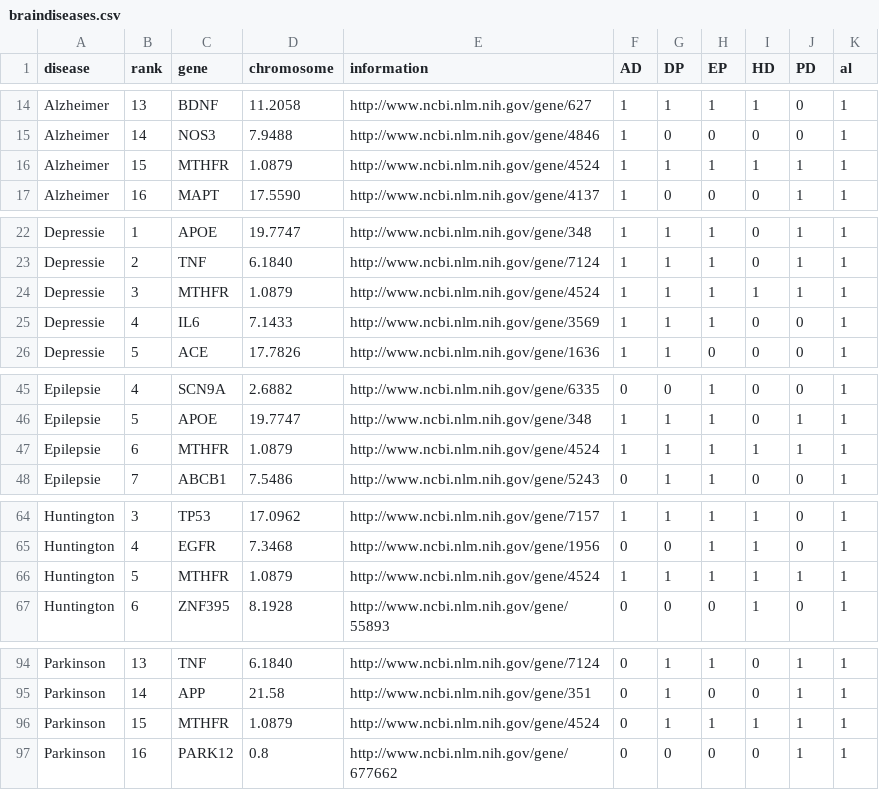
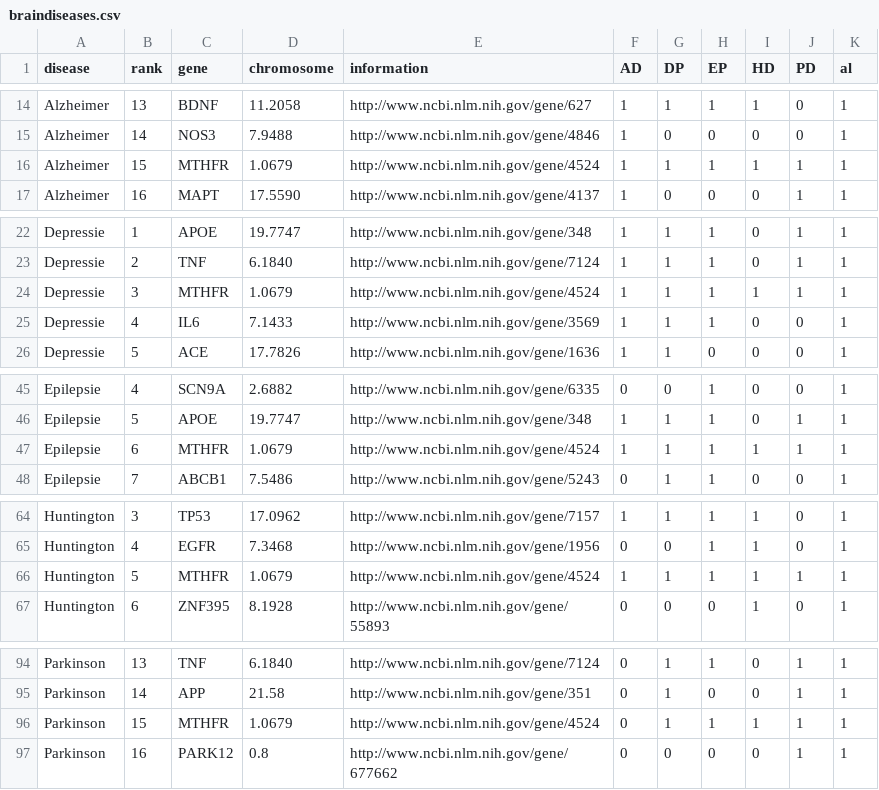
Before and after one commit to kirstendewit/Programmeerproject, a CSV file: Website/braindiseases.csv, drawn as a sheet; only a part is shown, gaps mark what is left out.

```diff
--- a/Website/braindiseases.csv
+++ b/Website/braindiseases.csv
@@ -15,3 +15,3 @@ Alzheimer,13,BDNF,11.2058,http://www.ncbi.nlm.nih.gov/gene/627,1,1,1,1,0,1
 Alzheimer,14,NOS3,7.9488,http://www.ncbi.nlm.nih.gov/gene/4846,1,0,0,0,0,1
-Alzheimer,15,MTHFR,1.0879,http://www.ncbi.nlm.nih.gov/gene/4524,1,1,1,1,1,1
+Alzheimer,15,MTHFR,1.0679,http://www.ncbi.nlm.nih.gov/gene/4524,1,1,1,1,1,1
 Alzheimer,16,MAPT,17.5590,http://www.ncbi.nlm.nih.gov/gene/4137,1,0,0,0,1,1
@@ -23,3 +23,3 @@ Depressie,1,APOE,19.7747,http://www.ncbi.nlm.nih.gov/gene/348,1,1,1,0,1,1
 Depressie,2,TNF,6.1840,http://www.ncbi.nlm.nih.gov/gene/7124,1,1,1,0,1,1
-Depressie,3,MTHFR,1.0879,http://www.ncbi.nlm.nih.gov/gene/4524,1,1,1,1,1,1
+Depressie,3,MTHFR,1.0679,http://www.ncbi.nlm.nih.gov/gene/4524,1,1,1,1,1,1
 Depressie,4,IL6,7.1433,http://www.ncbi.nlm.nih.gov/gene/3569,1,1,1,0,0,1
@@ -46,3 +46,3 @@ Epilepsie,4,SCN9A,2.6882,http://www.ncbi.nlm.nih.gov/gene/6335,0,0,1,0,0,1
 Epilepsie,5,APOE,19.7747,http://www.ncbi.nlm.nih.gov/gene/348,1,1,1,0,1,1
-Epilepsie,6,MTHFR,1.0879,http://www.ncbi.nlm.nih.gov/gene/4524,1,1,1,1,1,1
+Epilepsie,6,MTHFR,1.0679,http://www.ncbi.nlm.nih.gov/gene/4524,1,1,1,1,1,1
 Epilepsie,7,ABCB1,7.5486,http://www.ncbi.nlm.nih.gov/gene/5243,0,1,1,0,0,1
@@ -65,3 +65,3 @@ Huntington,3,TP53,17.0962,http://www.ncbi.nlm.nih.gov/gene/7157,1,1,1,1,0,1
 Huntington,4,EGFR,7.3468,http://www.ncbi.nlm.nih.gov/gene/1956,0,0,1,1,0,1
-Huntington,5,MTHFR,1.0879,http://www.ncbi.nlm.nih.gov/gene/4524,1,1,1,1,1,1
+Huntington,5,MTHFR,1.0679,http://www.ncbi.nlm.nih.gov/gene/4524,1,1,1,1,1,1
 Huntington,6,ZNF395,8.1928,http://www.ncbi.nlm.nih.gov/gene/55893,0,0,0,1,0,1
@@ -95,3 +95,3 @@ Parkinson,13,TNF,6.1840,http://www.ncbi.nlm.nih.gov/gene/7124,0,1,1,0,1,1
 Parkinson,14,APP,21.58,http://www.ncbi.nlm.nih.gov/gene/351,0,1,0,0,1,1
-Parkinson,15,MTHFR,1.0879,http://www.ncbi.nlm.nih.gov/gene/4524,0,1,1,1,1,1
+Parkinson,15,MTHFR,1.0679,http://www.ncbi.nlm.nih.gov/gene/4524,0,1,1,1,1,1
 Parkinson,16,PARK12,0.8,http://www.ncbi.nlm.nih.gov/gene/677662,0,0,0,0,1,1
```
Also changed, not shown: 7 other files.
